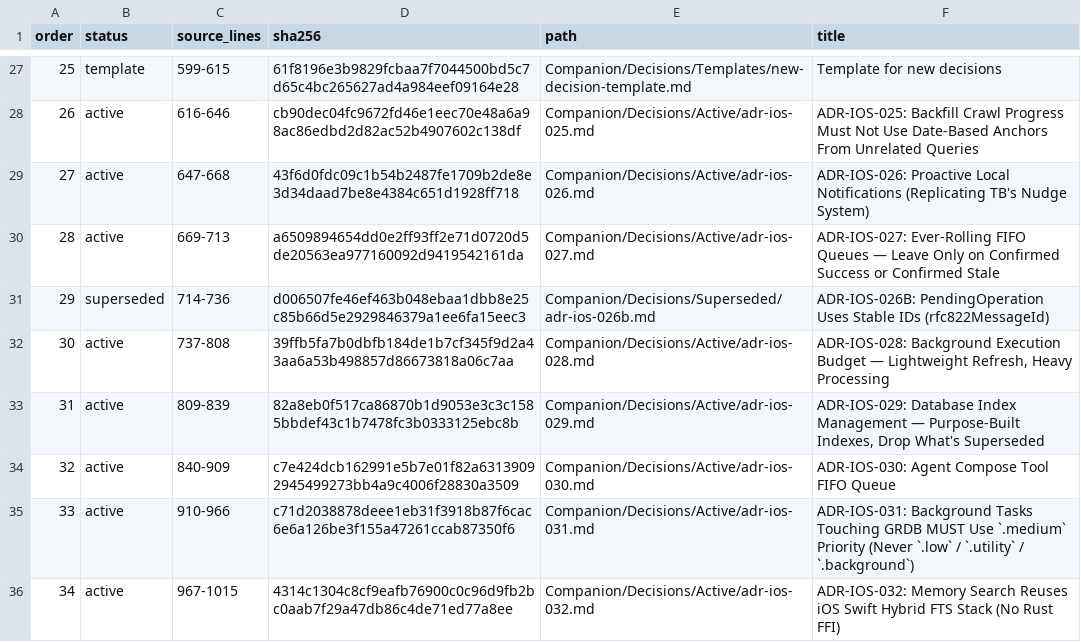
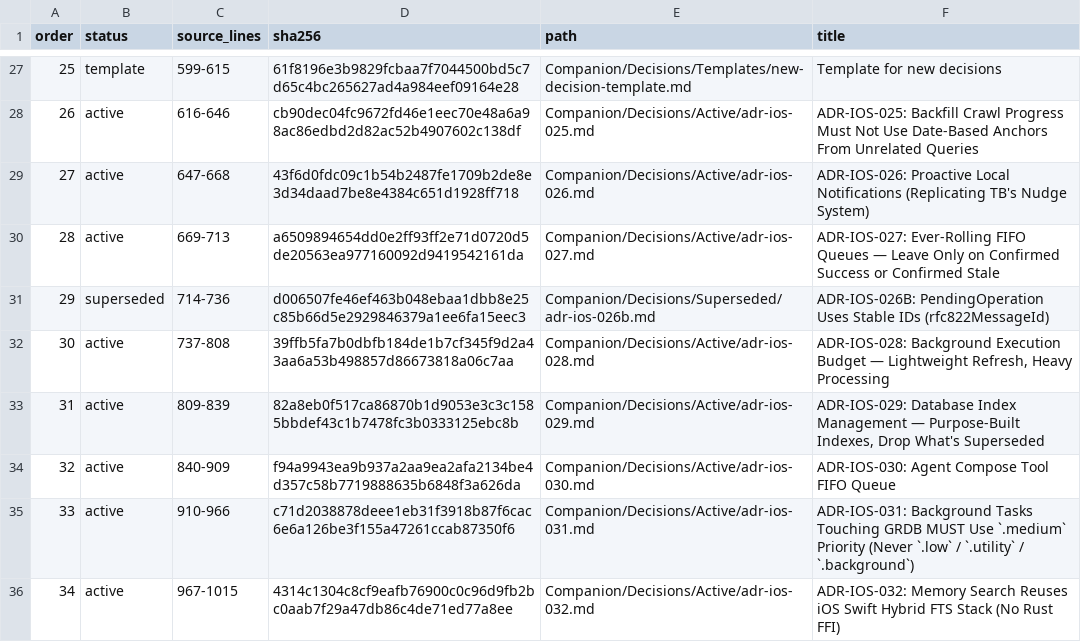
Before and after one commit to TabMail/tabmail-ios, a TSV file: Companion/Decisions/manifest.tsv, drawn as a sheet; only a part is shown, gaps mark what is left out.

```diff
--- a/Companion/Decisions/manifest.tsv
+++ b/Companion/Decisions/manifest.tsv
@@ -33,3 +33,3 @@ order	status	source_lines	sha256	path	title
 31	active	809-839	82a8eb0f517ca86870b1d9053e3c3c1585bbdef43c1b7478fc3b0333125ebc8b	Companion/Decisions/Active/adr-ios-029.md	ADR-IOS-029: Database Index Management — Purpose-Built Indexes, Drop What's Superseded
-32	active	840-909	c7e424dcb162991e5b7e01f82a63139092945499273bb4a9c4006f28830a3509	Companion/Decisions/Active/adr-ios-030.md	ADR-IOS-030: Agent Compose Tool FIFO Queue
+32	active	840-909	f94a9943ea9b937a2aa9ea2afa2134be4d357c58b7719888635b6848f3a626da	Companion/Decisions/Active/adr-ios-030.md	ADR-IOS-030: Agent Compose Tool FIFO Queue
 33	active	910-966	c71d2038878deee1eb31f3918b87f6cac6e6a126be3f155a47261ccab87350f6	Companion/Decisions/Active/adr-ios-031.md	ADR-IOS-031: Background Tasks Touching GRDB MUST Use `.medium` Priority (Never `.low` / `.utility` / `.background`)
```
Also changed, not shown: TabMailTests/Database/QueryFence/query-registry.tsv, 10 other files.
